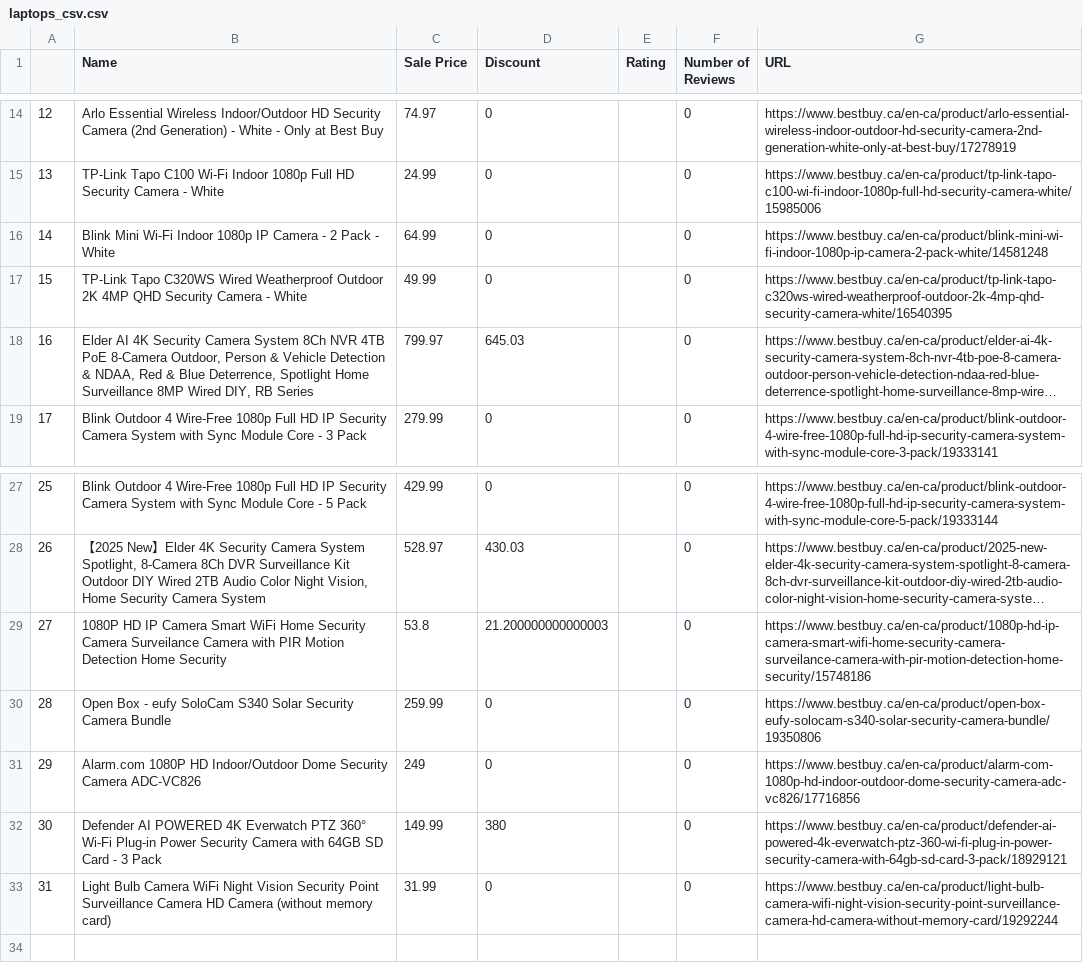
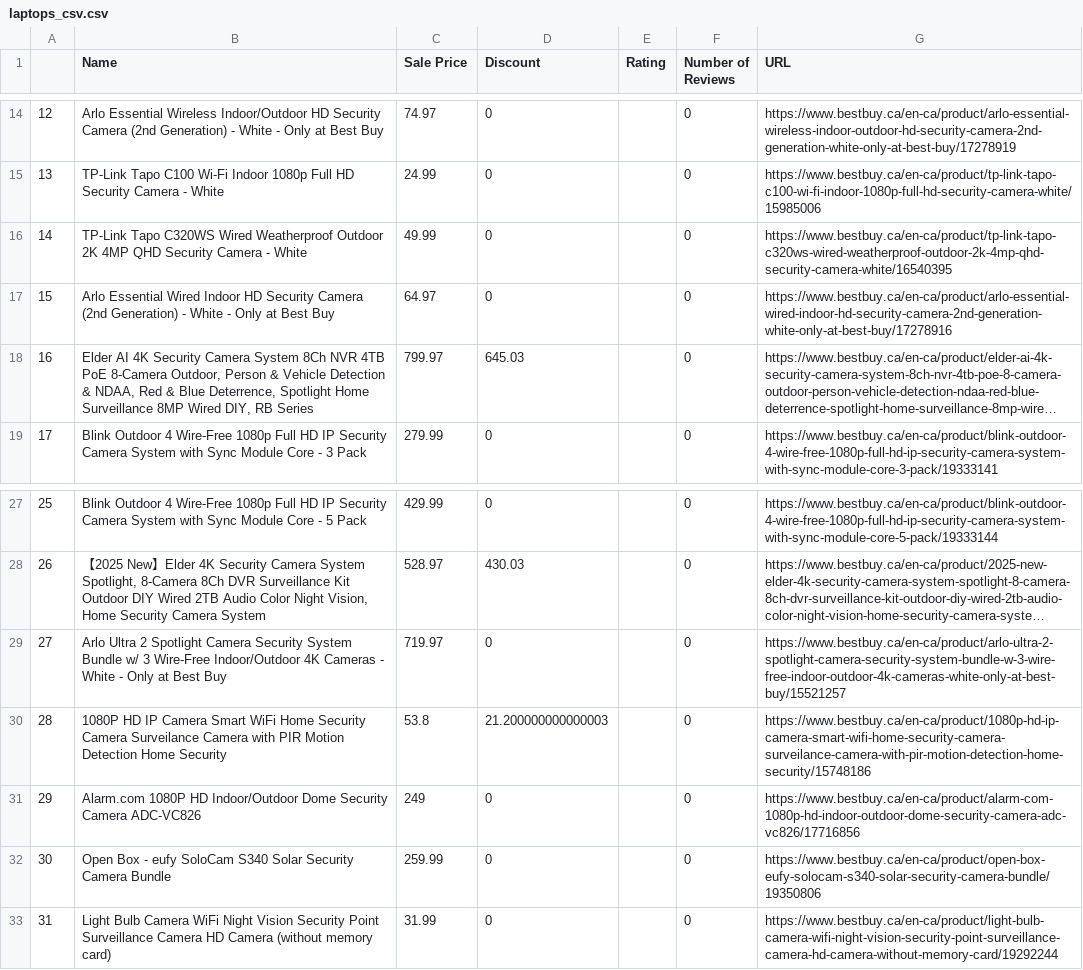
Before and after one commit to johnsonlei1/HoST-bestbuy-scraper, a CSV file: laptops_csv.csv, drawn as a sheet; only a part is shown, gaps mark what is left out; long unchanged cells end in …; removed rows and columns are numbered as before the commit, all else as after; the diff names each change by its address in the sheet, - before the commit and + after, or states it on an @@ line.

```diff
--- a/laptops_csv.csv
+++ b/laptops_csv.csv
-row 16: 14 | Blink Mini Wi-Fi Indoor 1080p IP Camera - 2 Pack - White | 64.99 | 0 |  | 0 | https://www.bestbuy.ca/en-ca/product/blink-mini-wi-fi-indoor-1080p-ip-camera-2-pack-white/14581248
@@ column A renumbered between rows 16 and 32 @@
+row 17: 15 | Arlo Essential Wired Indoor HD Security Camera (2nd Generation) - White - Only at Best Buy | 64.97 | 0 |  | 0 | https://www.bestbuy.ca/en-ca/product/arlo-essential-wired-indoor-hd-security-camera-2nd-generation-white-only-at-best-buy/17278916
+row 29: 27 | Arlo Ultra 2 Spotlight Camera Security System Bundle w/ 3 Wire-Free Indoor/Outdoor 4K Cameras - White - Only at Best Buy | 719.97 | 0 |  | 0 | https://www.bestbuy.ca/en-ca/product/arlo-ultra-2-spotlight-camera-security-system-bundle-w-3-wire-free-indoor-outdoor-4k-cameras-white-only-at-best-buy/15521257
-row 32: 30 | Defender AI POWERED 4K Everwatch PTZ 360° Wi-Fi Plug-in Power Security Camera with 64GB SD Card - 3 Pack | 149.99 | 380 |  | 0 | https://www.bestbuy.ca/en-ca/product/defender-ai-powered-4k-everwatch-ptz-360-wi-fi-plug-in-power-security-camera-with-64gb-sd-card-3-pack/18929121
```
Also changed, not shown: 1 other file.
